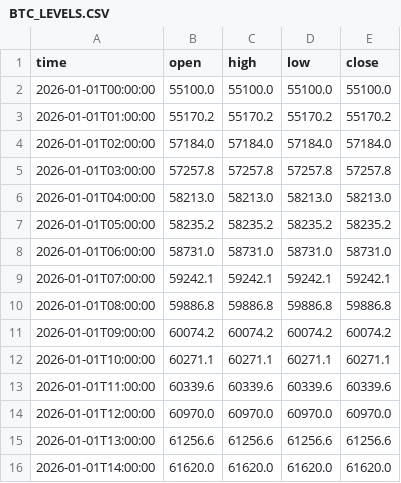
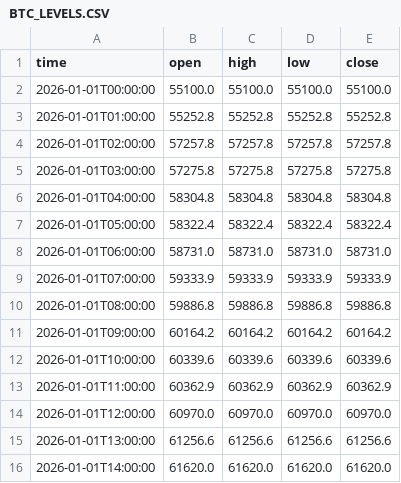
Before and after one commit to jfuentes78-gif/seed_jfuentes78-gif_liquidations, a CSV file: data/BTC_LEVELS.CSV, drawn as a sheet; only a part is shown; the diff covers the shown part only.

Commit message:
Update BTC levels — 2026-11-27T03:59:54

```diff
--- a/data/BTC_LEVELS.CSV
+++ b/data/BTC_LEVELS.CSV
@@ -2,13 +2,13 @@ time,open,high,low,close
 2026-01-01T00:00:00,55100.0,55100.0,55100.0,55100.0
-2026-01-01T01:00:00,55170.2,55170.2,55170.2,55170.2
-2026-01-01T02:00:00,57184.0,57184.0,57184.0,57184.0
-2026-01-01T03:00:00,57257.8,57257.8,57257.8,57257.8
-2026-01-01T04:00:00,58213.0,58213.0,58213.0,58213.0
-2026-01-01T05:00:00,58235.2,58235.2,58235.2,58235.2
+2026-01-01T01:00:00,55252.8,55252.8,55252.8,55252.8
+2026-01-01T02:00:00,57257.8,57257.8,57257.8,57257.8
+2026-01-01T03:00:00,57275.8,57275.8,57275.8,57275.8
+2026-01-01T04:00:00,58304.8,58304.8,58304.8,58304.8
+2026-01-01T05:00:00,58322.4,58322.4,58322.4,58322.4
 2026-01-01T06:00:00,58731.0,58731.0,58731.0,58731.0
-2026-01-01T07:00:00,59242.1,59242.1,59242.1,59242.1
+2026-01-01T07:00:00,59333.9,59333.9,59333.9,59333.9
 2026-01-01T08:00:00,59886.8,59886.8,59886.8,59886.8
-2026-01-01T09:00:00,60074.2,60074.2,60074.2,60074.2
-2026-01-01T10:00:00,60271.1,60271.1,60271.1,60271.1
-2026-01-01T11:00:00,60339.6,60339.6,60339.6,60339.6
+2026-01-01T09:00:00,60164.2,60164.2,60164.2,60164.2
+2026-01-01T10:00:00,60339.6,60339.6,60339.6,60339.6
+2026-01-01T11:00:00,60362.9,60362.9,60362.9,60362.9
 2026-01-01T12:00:00,60970.0,60970.0,60970.0,60970.0
```
Also changed, not shown: 28 edited cells elsewhere in this file.
